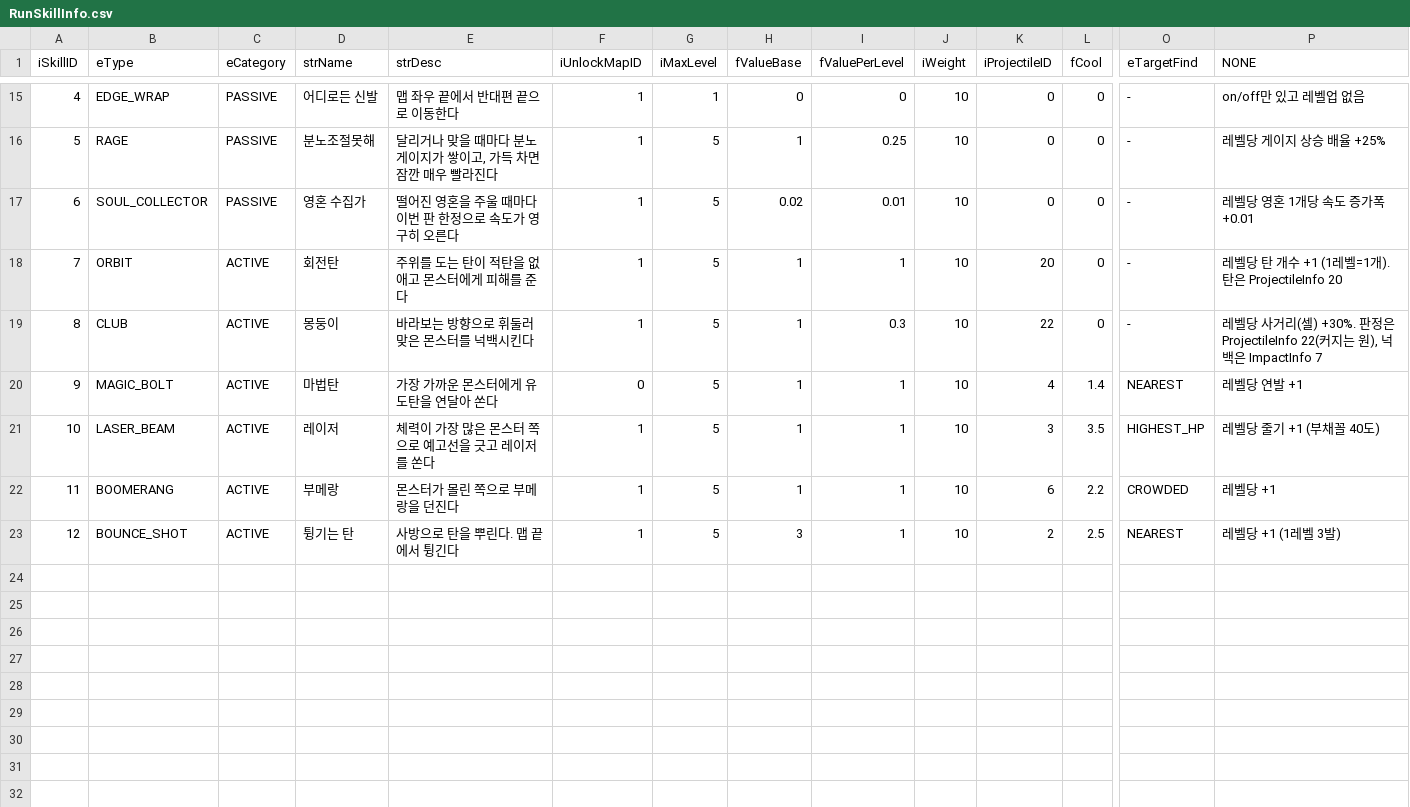
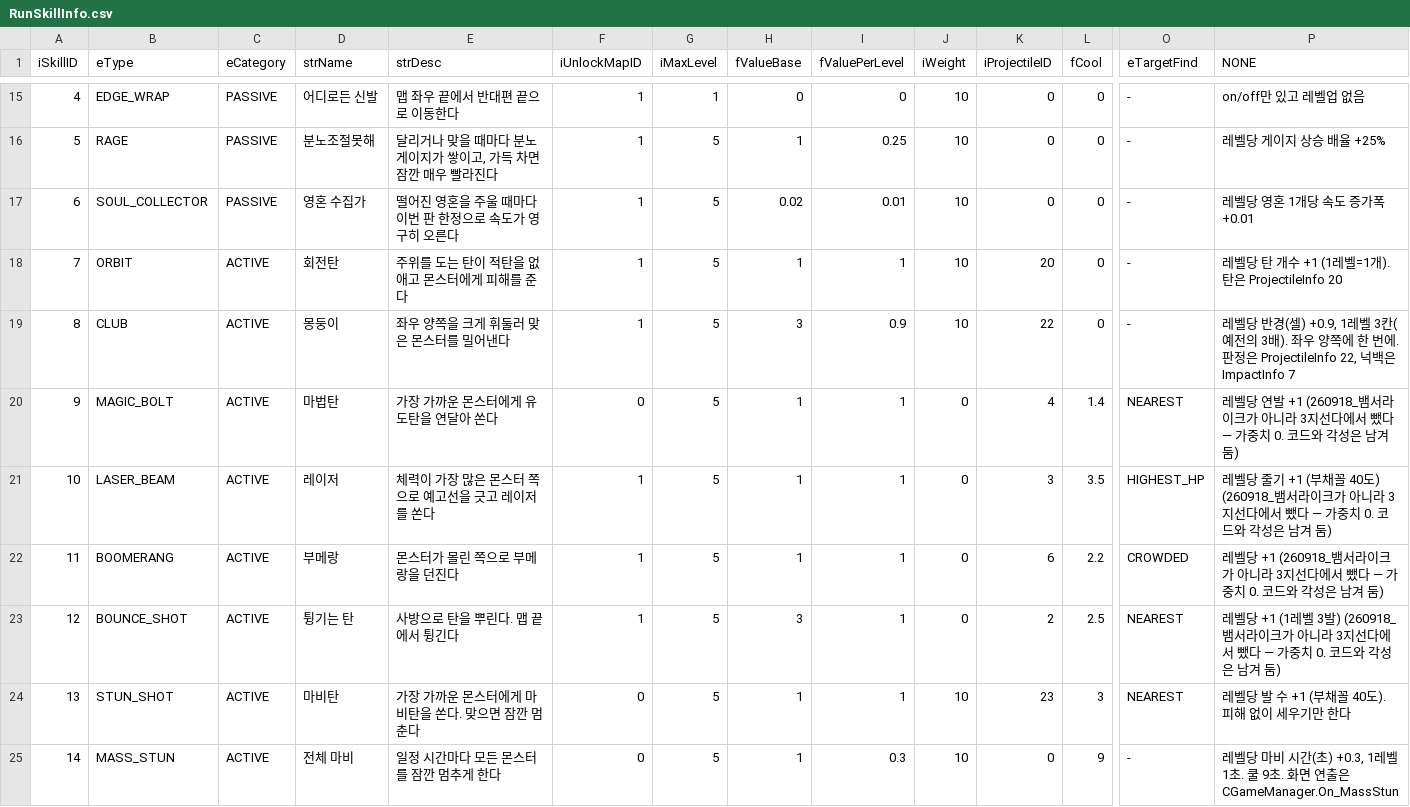
Before and after one commit to LimBellHoon/Project_LandGrab, a CSV file: Assets/Data/RunSkillInfo.csv, drawn as a sheet; only a part is shown, gaps mark what is left out; rows hold the shown columns only; the diff names each change by its address in the sheet, - before the commit and + after, or states it on an @@ line.

```diff
--- a/Assets/Data/RunSkillInfo.csv
+++ b/Assets/Data/RunSkillInfo.csv
-E19 (strDesc): 바라보는 방향으로 휘둘러 맞은 몬스터를 넉백시킨다
+E19 (strDesc): 좌우 양쪽을 크게 휘둘러 맞은 몬스터를 밀어낸다
-H19 (fValueBase): 1
+H19 (fValueBase): 3
-I19 (fValuePerLevel): 0.3
+I19 (fValuePerLevel): 0.9
-P19 (NONE): 레벨당 사거리(셀) +30%. 판정은 ProjectileInfo 22(커지는 원), 넉백은…
+P19 (NONE): 레벨당 반경(셀) +0.9, 1레벨 3칸(예전의 3배). 좌우 양쪽에 한 번에. 판정은 ProjectileInfo 22, 넉백은…
-J20:J23 (iWeight): 10
+J20:J23 (iWeight): 0
-P20 (NONE): 레벨당 연발 +1
+P20 (NONE): 레벨당 연발 +1 (260918_뱀서라이크가 아니라 3지선다에서 뺐다 — 가중치 0. 코드와 각성은 남겨 둠)
-P21 (NONE): 레벨당 줄기 +1 (부채꼴 40도)
+P21 (NONE): 레벨당 줄기 +1 (부채꼴 40도) (260918_뱀서라이크가 아니라 3지선다에서 뺐다 — 가중치 0. 코드와 각성은 남겨 둠)
-P22 (NONE): 레벨당 +1
+P22 (NONE): 레벨당 +1 (260918_뱀서라이크가 아니라 3지선다에서 뺐다 — 가중치 0. 코드와 각성은 남겨 둠)
-P23 (NONE): 레벨당 +1 (1레벨 3발)
+P23 (NONE): 레벨당 +1 (1레벨 3발) (260918_뱀서라이크가 아니라 3지선다에서 뺐다 — 가중치 0. 코드와 각성은 남겨 둠)
+row 24: 13 | STUN_SHOT | ACTIVE | 마비탄 | 가장 가까운 몬스터에게 마비탄을 쏜다. 맞으면 잠깐 멈춘다 | 0 | 5 | 1 | 1 | 10 | 23 | 3 | NEAREST | 레벨당 발 수 +1 (부채꼴 40도). 피해 없이 세우기만 한다
+row 25: 14 | MASS_STUN | ACTIVE | 전체 마비 | 일정 시간마다 모든 몬스터를 잠깐 멈추게 한다 | 0 | 5 | 1 | 0.3 | 10 | 0 | 9 | - | 레벨당 마비 시간(초) +0.3, 1레벨 1초. 쿨 9초. 화면 연출은 CGameManager.On_MassStun
```
Also changed, not shown: Assets/Data/EnemyInfo.csv, Assets/Data/EquipInfo.csv, 23 other files.
